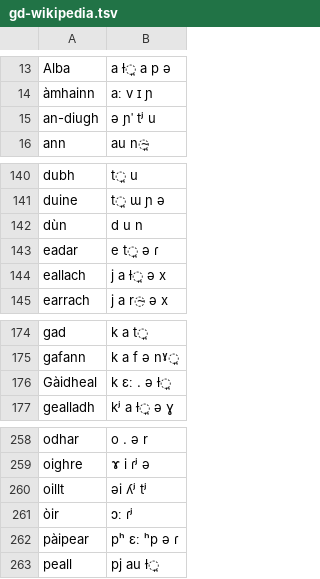
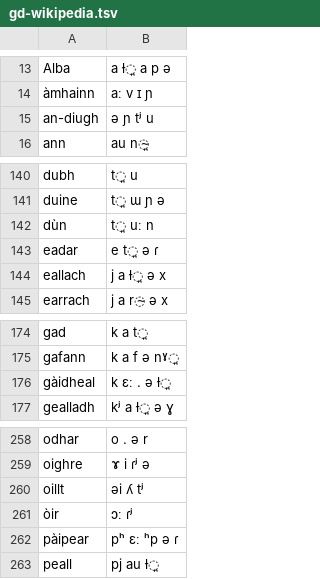
Before and after one commit to jimregan/language-resources, a TSV file: gd/gd-wikipedia.tsv, drawn as a sheet; only a part is shown, gaps mark what is left out.

Commit message:
some fixes; the wikipedia article is pretty inconsistent

```diff
--- a/gd/gd-wikipedia.tsv
+++ b/gd/gd-wikipedia.tsv
@@ -14,3 +14,3 @@ Alba	a ɫ̪ a p ə
 àmhainn	aː v ɪ ɲ
-an-diugh	ə ɲˈ tʲ u
+an-diugh	ə ɲ tʲ u
 ann	au n̴̪
@@ -141,3 +141,3 @@ dubh	t̪ u
 duine	t̪ ɯ ɲ ə
-dùn	d u n
+dùn	t̪ uː n
 eadar	e t̪ ə ɾ
@@ -175,3 +175,3 @@ gad	k a t̪
 gafann	k a f ə nˠ̪
-Gàidheal	k ɛː . ə ɫ̪
+gàidheal	k ɛː . ə ɫ̪
 gealladh	kʲ a ɫ̪ ə ɣ
@@ -259,3 +259,3 @@ odhar	o . ə r
 oighre	ɤ i ɾʲ ə
-oillt	əi ʎʲ tʲ
+oillt	əi ʎ tʲ
 òir	ɔː ɾʲ
```
